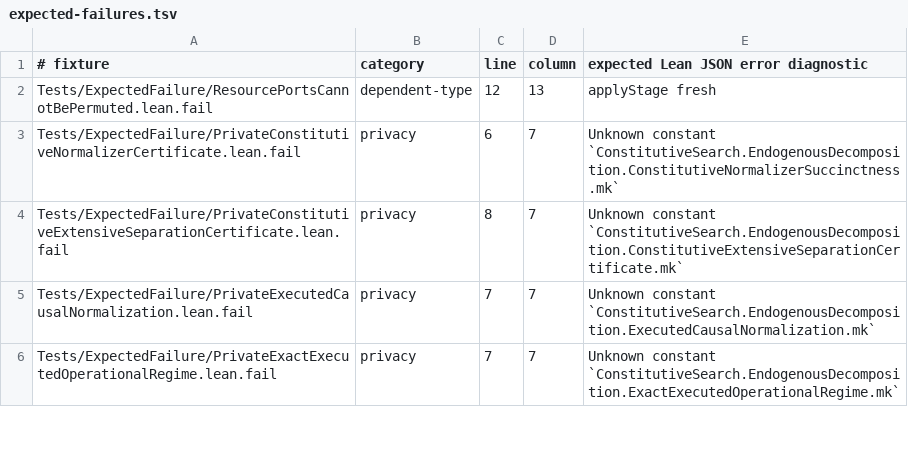
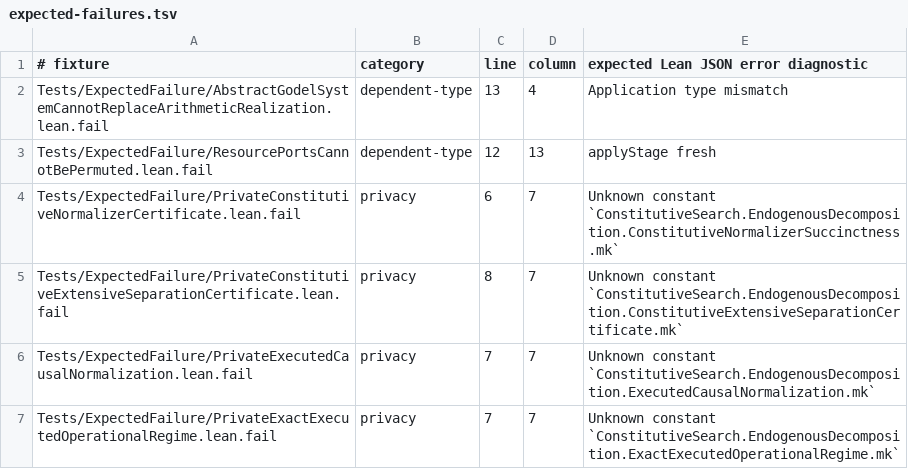
Before and after one commit to JohnDoe-collab-stack/relational-perimeter, a TSV file: scripts/expected-failures.tsv, drawn as a sheet; only a part is shown.

Commit message:
Strengthen arithmetic Godel correspondence audit scope

```diff
--- a/scripts/expected-failures.tsv
+++ b/scripts/expected-failures.tsv
@@ -1,2 +1,3 @@
 # fixture	category	line	column	expected Lean JSON error diagnostic
+Tests/ExpectedFailure/AbstractGodelSystemCannotReplaceArithmeticRealization.lean.fail	dependent-type	13	4	Application type mismatch
 Tests/ExpectedFailure/ResourcePortsCannotBePermuted.lean.fail	dependent-type	12	13	applyStage fresh
```
Also changed, not shown: 6 other files.
